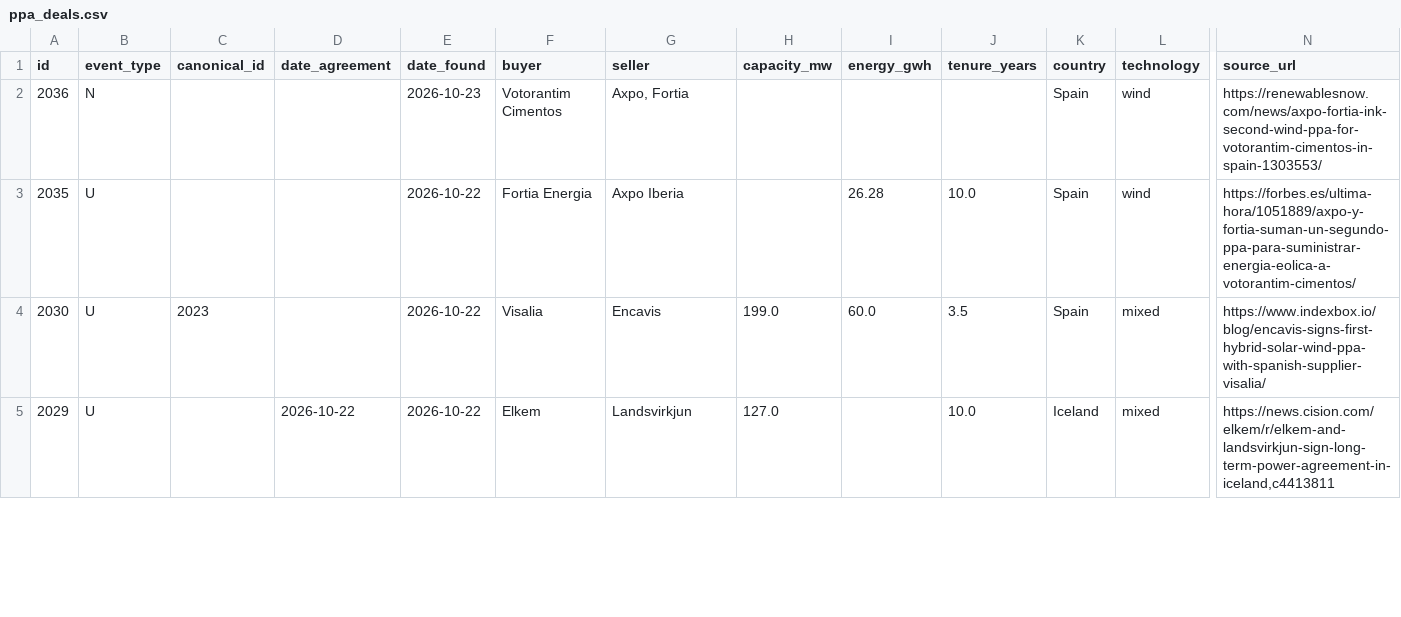
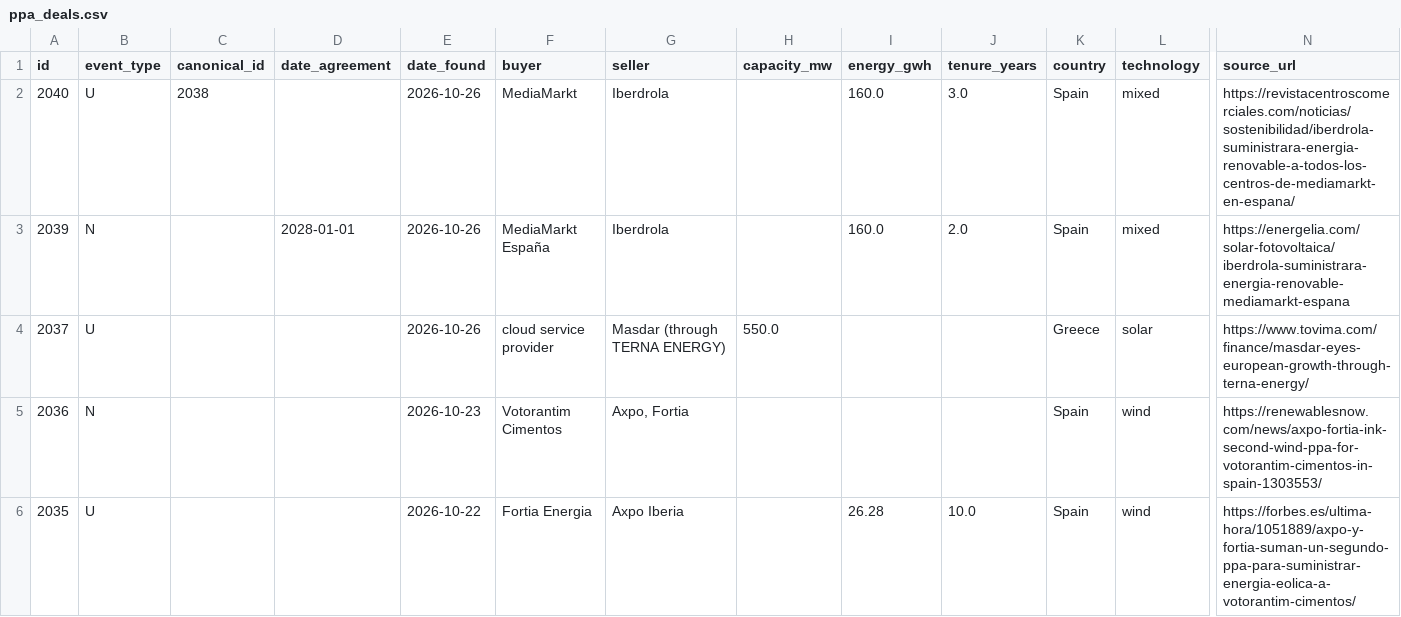
Before and after one commit to Mangips/ppa-tracker, a CSV file: data/ppa_deals.csv, drawn as a sheet; only a part is shown, gaps mark what is left out; the shorter side is filled out with more unchanged rows; rows hold the shown columns only; the diff names each change by its address in the sheet, - before the commit and + after, or states it on an @@ line.

```diff
--- a/data/ppa_deals.csv
+++ b/data/ppa_deals.csv
+row 2: 2040 | U | 2038 |  | 2026-10-26 | MediaMarkt | Iberdrola |  | 160.0 | 3.0 | Spain | mixed | https://revistacentroscomerciales.com/noticias/sostenibilidad/iberdrola-suministrara-energia-renovable-a-todos-los-centros-de-mediamarkt-en-espana/
+row 3: 2039 | N |  | 2028-01-01 | 2026-10-26 | MediaMarkt España | Iberdrola |  | 160.0 | 2.0 | Spain | mixed | https://energelia.com/solar-fotovoltaica/iberdrola-suministrara-energia-renovable-mediamarkt-espana
+row 4: 2037 | U |  |  | 2026-10-26 | cloud service provider | Masdar (through TERNA ENERGY) | 550.0 |  |  | Greece | solar | https://www.tovima.com/finance/masdar-eyes-european-growth-through-terna-energy/
```
Also changed, not shown: 2 other files.
